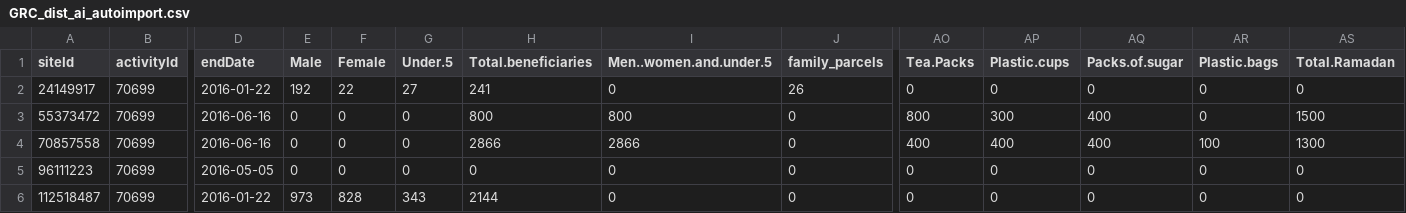
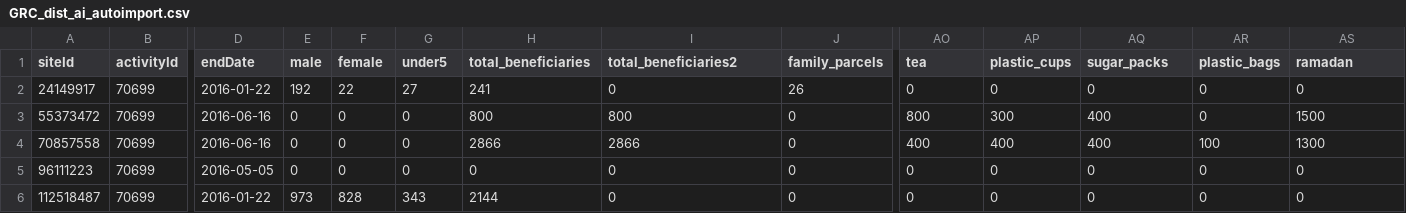
Before and after one commit to ryales/greece_filter_dashboard, a CSV file: data/GRC_dist_ai_autoimport.csv, drawn as a sheet; only a part is shown, gaps mark what is left out; the diff names each change by its address in the sheet, - before the commit and + after, or states it on an @@ line.

Commit message:
Combined data

```diff
--- a/data/GRC_dist_ai_autoimport.csv
+++ b/data/GRC_dist_ai_autoimport.csv
-E1: Male
+E1: male
-F1: Female
+F1: female
-G1: Under.5
+G1: under5
-H1: Total.beneficiaries
+H1: total_beneficiaries
-I1: Men..women.and.under.5
+I1: total_beneficiaries2
-AO1: Tea.Packs
+AO1: tea
-AP1: Plastic.cups
+AP1: plastic_cups
-AQ1: Packs.of.sugar
+AQ1: sugar_packs
-AR1: Plastic.bags
+AR1: plastic_bags
-AS1: Total.Ramadan
+AS1: ramadan
```
Also changed, not shown: 7 other files.
